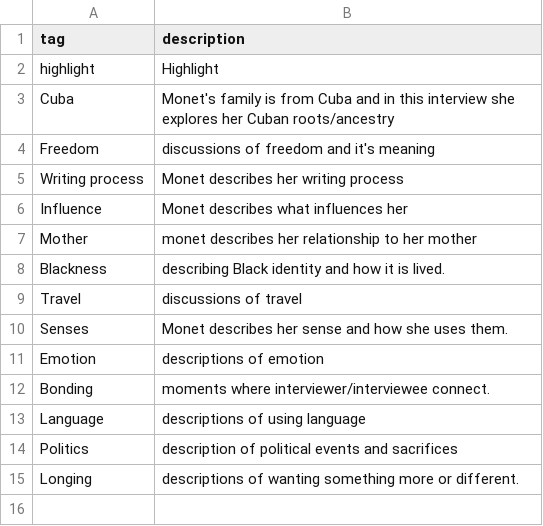
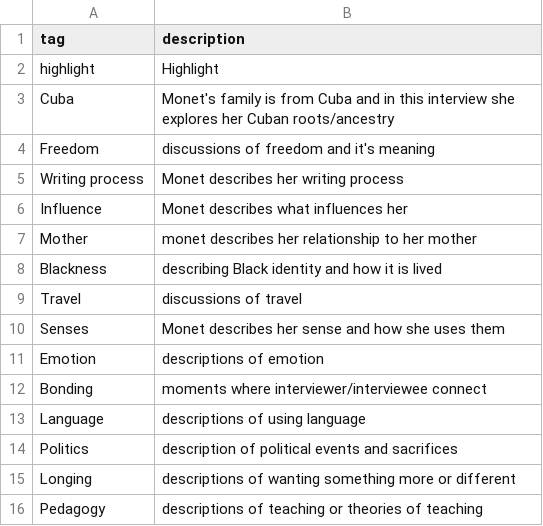
Before and after one commit to dcnb/oral-history-as-data, a CSV file: _data/filters.csv, drawn as a sheet.

Commit message:
Update filters.csv
made small fixes

```diff
--- a/_data/filters.csv
+++ b/_data/filters.csv
@@ -7,9 +7,10 @@ Influence,Monet describes what influences her
 Mother,monet describes her relationship to her mother
-Blackness,describing Black identity and how it is lived.
+Blackness,describing Black identity and how it is lived
 Travel,discussions of travel
-Senses,Monet describes her sense and how she uses them.
+Senses,Monet describes her sense and how she uses them
 Emotion,descriptions of emotion
-Bonding,moments where interviewer/interviewee connect.
+Bonding,moments where interviewer/interviewee connect
 Language,descriptions of using language
 Politics,description of political events and sacrifices
-Longing,descriptions of wanting something more or different.
+Longing,descriptions of wanting something more or different
+Pedagogy, descriptions of teaching or theories of teaching
```
